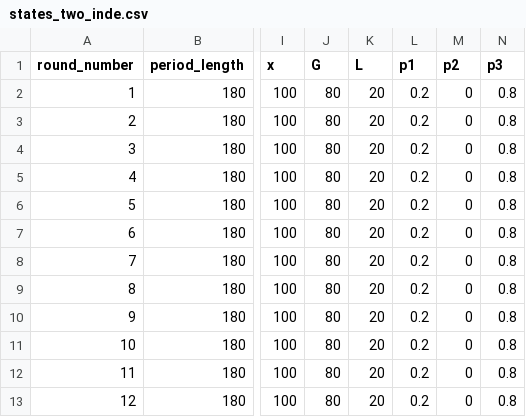
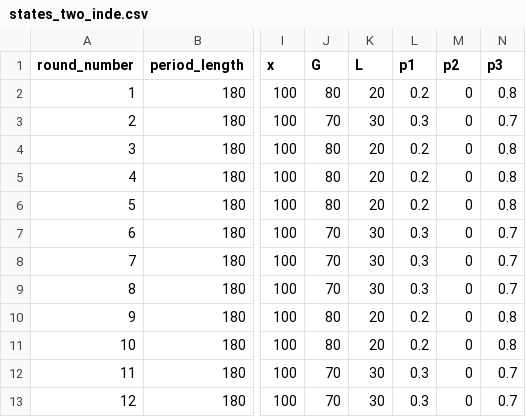
Before and after one commit to Zhangxi-Lam/salience_market_deploy, a CSV file: salience_market/configs/states_two_inde.csv, drawn as a sheet; only a part is shown, gaps mark what is left out; the diff names each change by its address in the sheet, - before the commit and + after, or states it on an @@ line.

Commit message:
update config

```diff
--- a/salience_market/configs/states_two_inde.csv
+++ b/salience_market/configs/states_two_inde.csv
-J3 (G): 80
+J3 (G): 70
-K3 (L): 20
+K3 (L): 30
-L3 (p1): 0.2
+L3 (p1): 0.3
-N3 (p3): 0.8
+N3 (p3): 0.7
-J7:J9 (G): 80
+J7:J9 (G): 70
-K7:K9 (L): 20
+K7:K9 (L): 30
-L7:L9 (p1): 0.2
+L7:L9 (p1): 0.3
-N7:N9 (p3): 0.8
+N7:N9 (p3): 0.7
-J12:J13 (G): 80
+J12:J13 (G): 70
-K12:K13 (L): 20
+K12:K13 (L): 30
-L12:L13 (p1): 0.2
+L12:L13 (p1): 0.3
-N12:N13 (p3): 0.8
+N12:N13 (p3): 0.7
```
